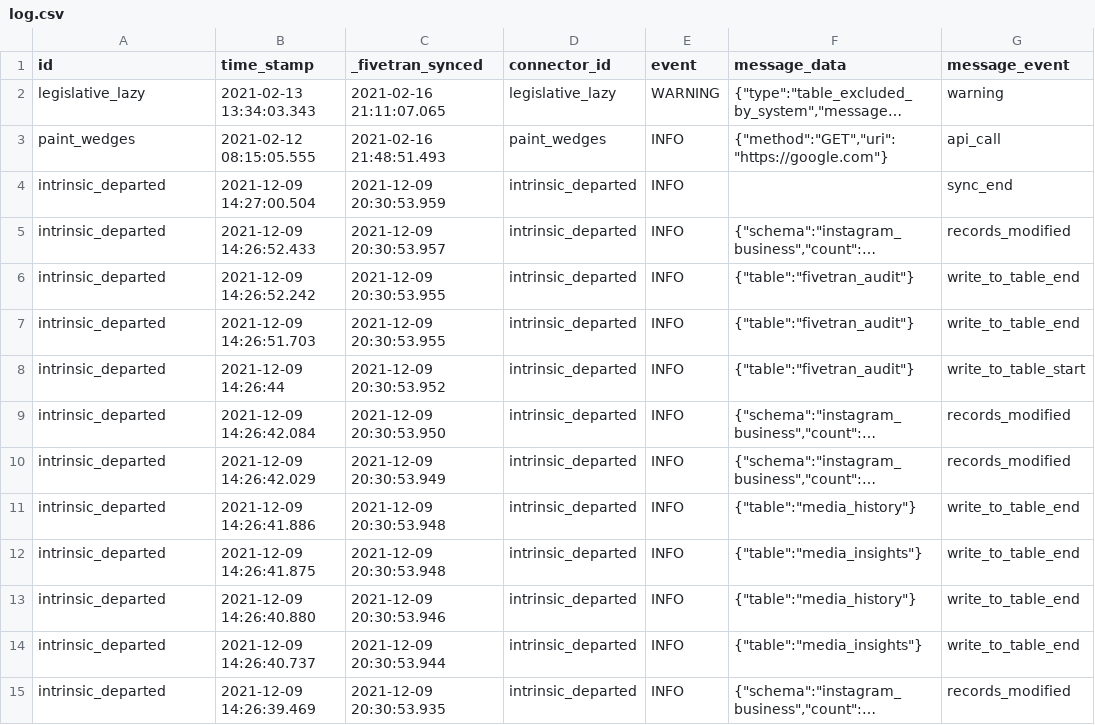
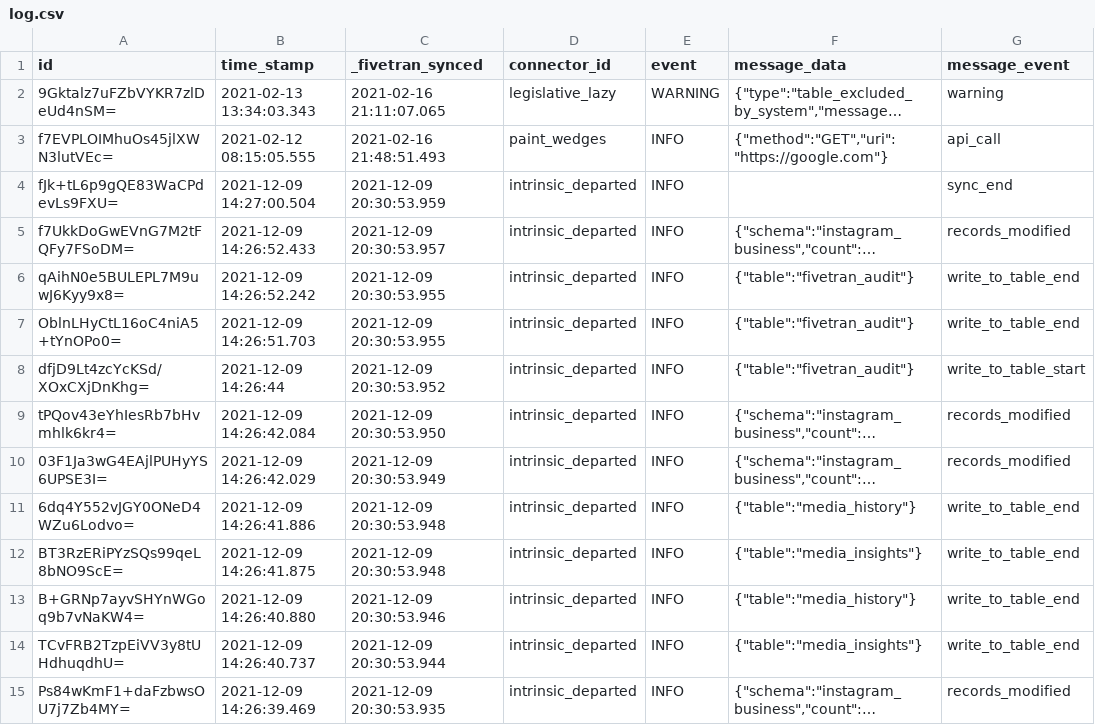
Before and after one commit to fivetran/dbt_fivetran_log, a CSV file: integration_tests/seeds/log.csv, drawn as a sheet; only a part is shown; long unchanged cells end in …; the diff covers the shown part only; the diff names each change by its address in the sheet, - before the commit and + after, or states it on an @@ line.

```diff
--- a/integration_tests/seeds/log.csv
+++ b/integration_tests/seeds/log.csv
-A2 (id): legislative_lazy
+A2 (id): 9Gktalz7uFZbVYKR7zlDeUd4nSM=
-A3 (id): paint_wedges
+A3 (id): f7EVPLOIMhuOs45jlXWN3lutVEc=
-A4 (id): intrinsic_departed
+A4 (id): fJk+tL6p9gQE83WaCPdevLs9FXU=
-A5 (id): intrinsic_departed
+A5 (id): f7UkkDoGwEVnG7M2tFQFy7FSoDM=
-A6 (id): intrinsic_departed
+A6 (id): qAihN0e5BULEPL7M9uwJ6Kyy9x8=
-A7 (id): intrinsic_departed
+A7 (id): OblnLHyCtL16oC4niA5+tYnOPo0=
-A8 (id): intrinsic_departed
+A8 (id): dfjD9Lt4zcYcKSd/XOxCXjDnKhg=
-A9 (id): intrinsic_departed
+A9 (id): tPQov43eYhIesRb7bHvmhlk6kr4=
-A10 (id): intrinsic_departed
+A10 (id): 03F1Ja3wG4EAjlPUHyYS6UPSE3I=
-A11 (id): intrinsic_departed
+A11 (id): 6dq4Y552vJGY0ONeD4WZu6Lodvo=
-A12 (id): intrinsic_departed
+A12 (id): BT3RzERiPYzSQs99qeL8bNO9ScE=
-A13 (id): intrinsic_departed
+A13 (id): B+GRNp7ayvSHYnWGoq9b7vNaKW4=
-A14 (id): intrinsic_departed
+A14 (id): TCvFRB2TzpEiVV3y8tUHdhuqdhU=
-A15 (id): intrinsic_departed
+A15 (id): Ps84wKmF1+daFzbwsOU7j7Zb4MY=
```
Also changed, not shown: 1 added row and 15 edited cells elsewhere in this file, 3 other files.
